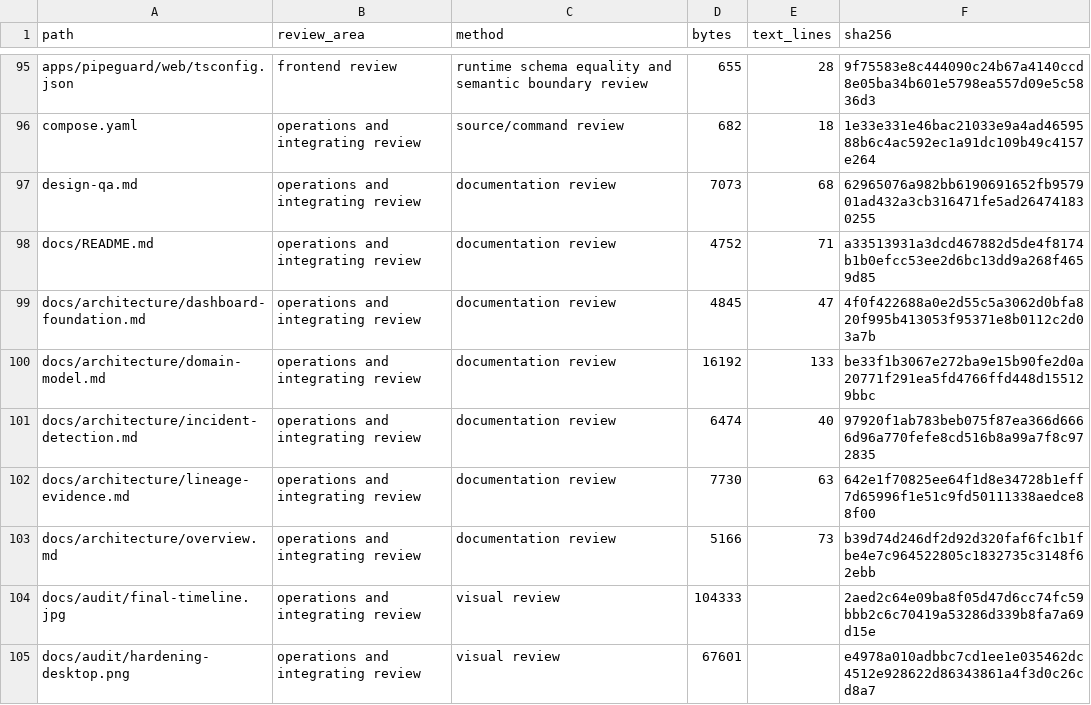
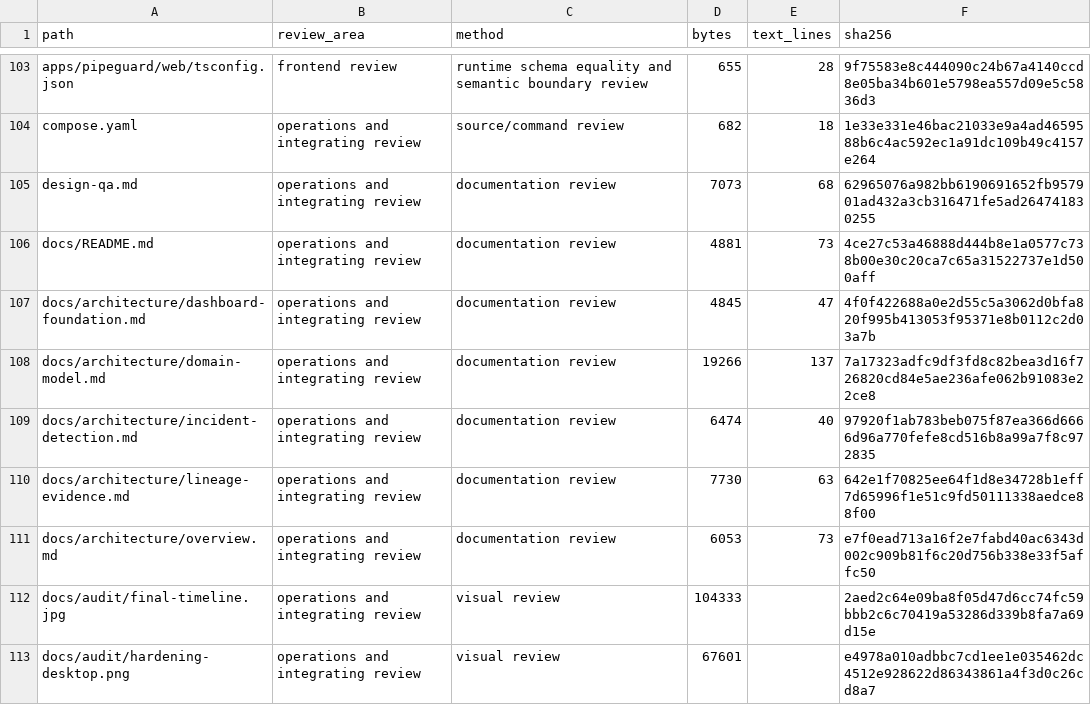
Before and after one commit to RJ1899157/PipeGuard, a CSV file: docs/audit/file-inventory.csv, drawn as a sheet; only a part is shown, gaps mark what is left out; the diff covers the shown part only.

```diff
--- a/docs/audit/file-inventory.csv
+++ b/docs/audit/file-inventory.csv
@@ -97,8 +105,8 @@ compose.yaml,operations and integrating review,source/command review,682,18,1e33
 design-qa.md,operations and integrating review,documentation review,7073,68,62965076a982bb6190691652fb957901ad432a3cb316471fe5ad264741830255
-docs/README.md,operations and integrating review,documentation review,4752,71,a33513931a3dcd467882d5de4f8174b1b0efcc53ee2d6bc13dd9a268f4659d85
+docs/README.md,operations and integrating review,documentation review,4881,73,4ce27c53a46888d444b8e1a0577c738b00e30c20ca7c65a31522737e1d500aff
 docs/architecture/dashboard-foundation.md,operations and integrating review,documentation review,4845,47,4f0f422688a0e2d55c5a3062d0bfa820f995b413053f95371e8b0112c2d03a7b
-docs/architecture/domain-model.md,operations and integrating review,documentation review,16192,133,be33f1b3067e272ba9e15b90fe2d0a20771f291ea5fd4766ffd448d155129bbc
+docs/architecture/domain-model.md,operations and integrating review,documentation review,19266,137,7a17323adfc9df3fd8c82bea3d16f726820cd84e5ae236afe062b91083e22ce8
 docs/architecture/incident-detection.md,operations and integrating review,documentation review,6474,40,97920f1ab783beb075f87ea366d6666d96a770fefe8cd516b8a99a7f8c972835
 docs/architecture/lineage-evidence.md,operations and integrating review,documentation review,7730,63,642e1f70825ee64f1d8e34728b1eff7d65996f1e51c9fd50111338aedce88f00
-docs/architecture/overview.md,operations and integrating review,documentation review,5166,73,b39d74d246df2d92d320faf6fc1b1fbe4e7c964522805c1832735c3148f62ebb
+docs/architecture/overview.md,operations and integrating review,documentation review,6053,73,e7f0ead713a16f2e7fabd40ac6343d002c909b81f6c20d756b338e33f5affc50
 docs/audit/final-timeline.jpg,operations and integrating review,visual review,104333,,2aed2c64e09ba8f05d47d6cc74fc59bbb2c6c70419a53286d339b8fa7a69d15e
```
Also changed, not shown: 11 added rows and 49 edited cells elsewhere in this file, 20 other files.
